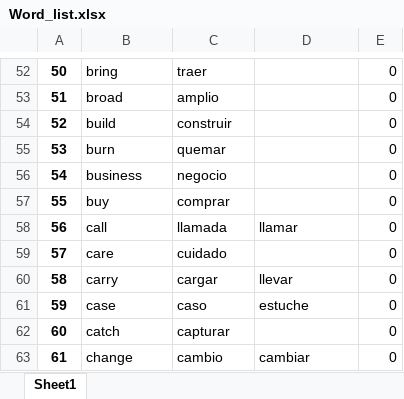
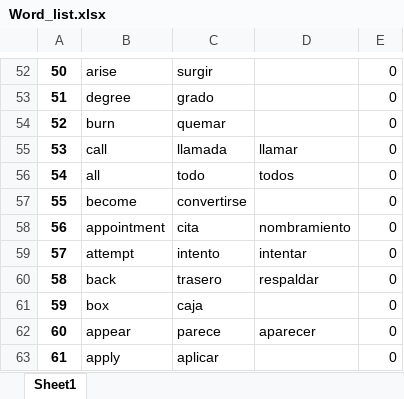
Before and after one commit to Roberth20/Word_list, an Excel workbook: respaldo/Word_list.xlsx, sheet Sheet1, drawn as a sheet; only a part is shown, gaps mark what is left out; values as stored, in another font and other column widths than the file's, no borders; the diff covers the shown part only; the diff names each change by its address in the sheet, - before the commit and + after, or states it on an @@ line.

Commit message:
Cambios a ser confirmados: 	modificado:     docs/Resultados.xlsx 	modificado:     docs/Word_list.xlsx 	modificado:     respaldo/Word_list.xlsx 	modificado:     test/funciones_test.py 	modificado:     vocabulario/classes.py

```diff
--- a/respaldo/Word_list.xlsx (sheet Sheet1)
+++ b/respaldo/Word_list.xlsx (sheet Sheet1)
-B52: bring
+B52: arise
-C52: traer
+C52: surgir
-B53: broad
+B53: degree
-C53: amplio
+C53: grado
-B54: build
+B54: burn
-C54: construir
+C54: quemar
-B55: burn
+B55: call
-C55: quemar
+C55: llamada
-D55: (empty)
+D55: llamar
-B56: business
+B56: all
-C56: negocio
+C56: todo
-D56: (empty)
+D56: todos
-B57: buy
+B57: become
-C57: comprar
+C57: convertirse
-B58: call
+B58: appointment
-C58: llamada
+C58: cita
-D58: llamar
+D58: nombramiento
-B59: care
+B59: attempt
-C59: cuidado
+C59: intento
-D59: (empty)
+D59: intentar
-B60: carry
+B60: back
-C60: cargar
+C60: trasero
-D60: llevar
+D60: respaldar
-B61: case
+B61: box
-C61: caso
+C61: caja
-D61: estuche
+D61: (empty)
-B62: catch
+B62: appear
-C62: capturar
+C62: parece
-D62: (empty)
+D62: aparecer
-B63: change
+B63: apply
-C63: cambio
+C63: aplicar
-D63: cambiar
+D63: (empty)
```
Also changed, not shown: 116 added rows, 39 removed rows and 116 edited cells elsewhere in this sheet, docs/Resultados.xlsx, docs/Word_list.xlsx, 2 other files.
